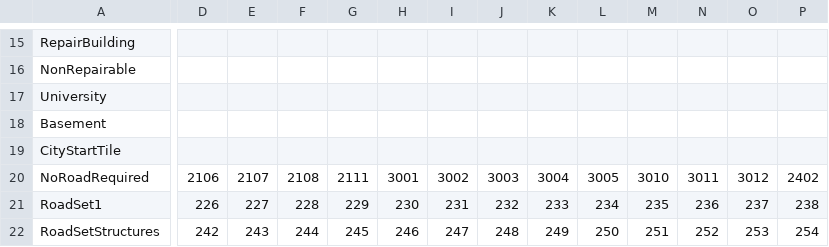
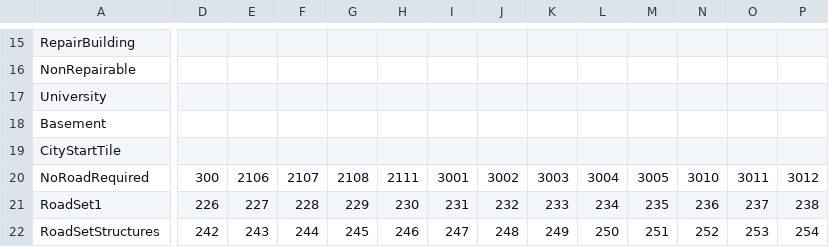
Before and after one commit to giulianob/tribalhero, a CSV file: conf/csv/object_type.csv, drawn as a sheet; only a part is shown, gaps mark what is left out; the diff covers the shown part only; the diff names each change by its address in the sheet, - before the commit and + after, or states it on an @@ line.

```diff
--- a/conf/csv/object_type.csv
+++ b/conf/csv/object_type.csv
-D20: 2106
+D20: 300
-E20: 2107
+E20: 2106
-F20: 2108
+F20: 2107
-G20: 2111
+G20: 2108
-H20: 3001
+H20: 2111
-I20: 3002
+I20: 3001
-J20: 3003
+J20: 3002
-K20: 3004
+K20: 3003
-L20: 3005
+L20: 3004
-M20: 3010
+M20: 3005
-N20: 3011
+N20: 3010
-O20: 3012
+O20: 3011
-P20: 2402
+P20: 3012
```
Also changed, not shown: 4 edited cells elsewhere in this file, 31 other files.
